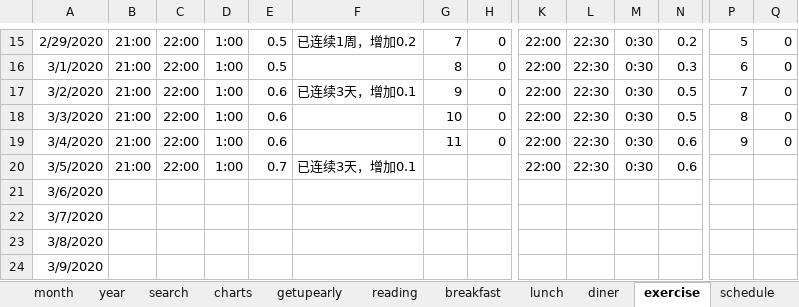
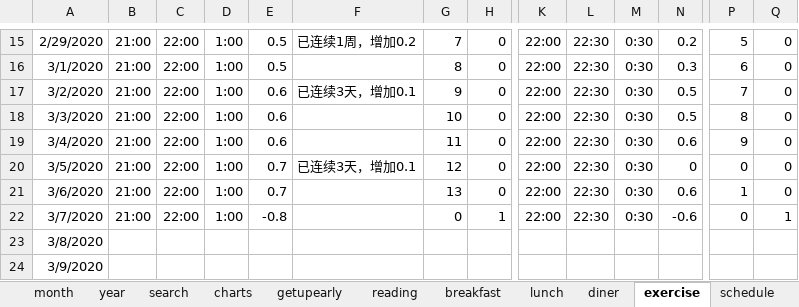
Before and after one commit to Gzhennaxia/Gzhennaxia.github.io, an Excel workbook: source/excel/Score.xlsx, sheet exercise, drawn as a sheet; only a part is shown, gaps mark what is left out; values as stored, in another font and other column widths than the file's, no borders; table styles not drawn; the diff names each change by its address in the sheet, - before the commit and + after, or states it on an @@ line.

```diff
--- a/source/excel/Score.xlsx (sheet exercise)
+++ b/source/excel/Score.xlsx (sheet exercise)
-G20: (empty)
+G20: 12
-H20:H21: (empty)
+H20:H21: 0
-N20: 0.6
+N20: 0
-P20: (empty)
+P20: 0
-Q20:Q21: (empty)
+Q20:Q21: 0
-B21:B22: (empty)
+B21:B22: 21:00
-C21:C22: (empty)
+C21:C22: 22:00
-D21:D22: (empty)
+D21:D22: 1:00
-E21: (empty)
+E21: 0.7
-G21: (empty)
+G21: 13
-K21:K22: (empty)
+K21:K22: 22:00
-L21:L22: (empty)
+L21:L22: 22:30
-M21:M22: (empty)
+M21:M22: 0:30
-N21: (empty)
+N21: 0.6
-P21: (empty)
+P21: 1
-E22: (empty)
+E22: -0.8
-G22: (empty)
+G22: 0
-H22: (empty)
+H22: 1
-N22: (empty)
+N22: -0.6
-P22: (empty)
+P22: 0
-Q22: (empty)
+Q22: 1
```
Also changed, not shown: sheet records, sheet period, sheet schedule, sheet getupearly, sheet diner, sheet lunch, 2 more sheets, formulas that keep their value, charts or pictures, source/excel/Abstinence.xlsx, source/excel/ledger.xlsx, 2 other files.
